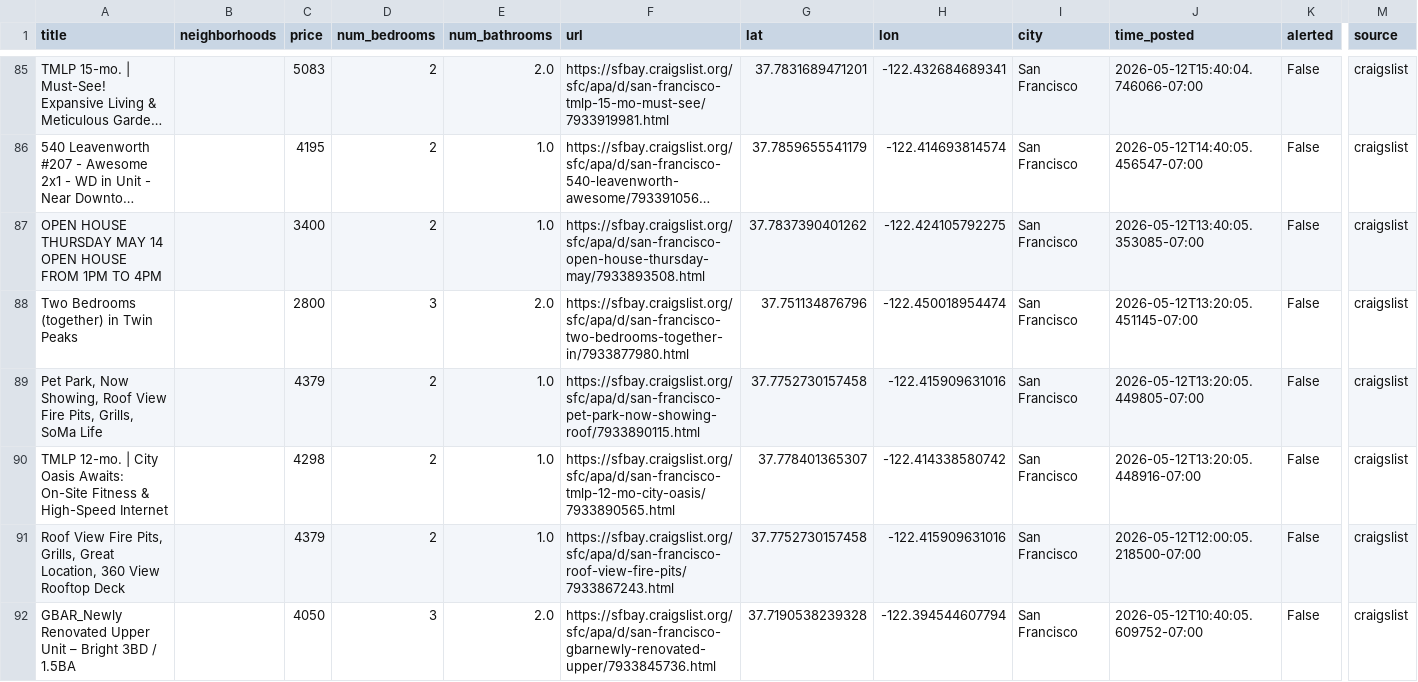
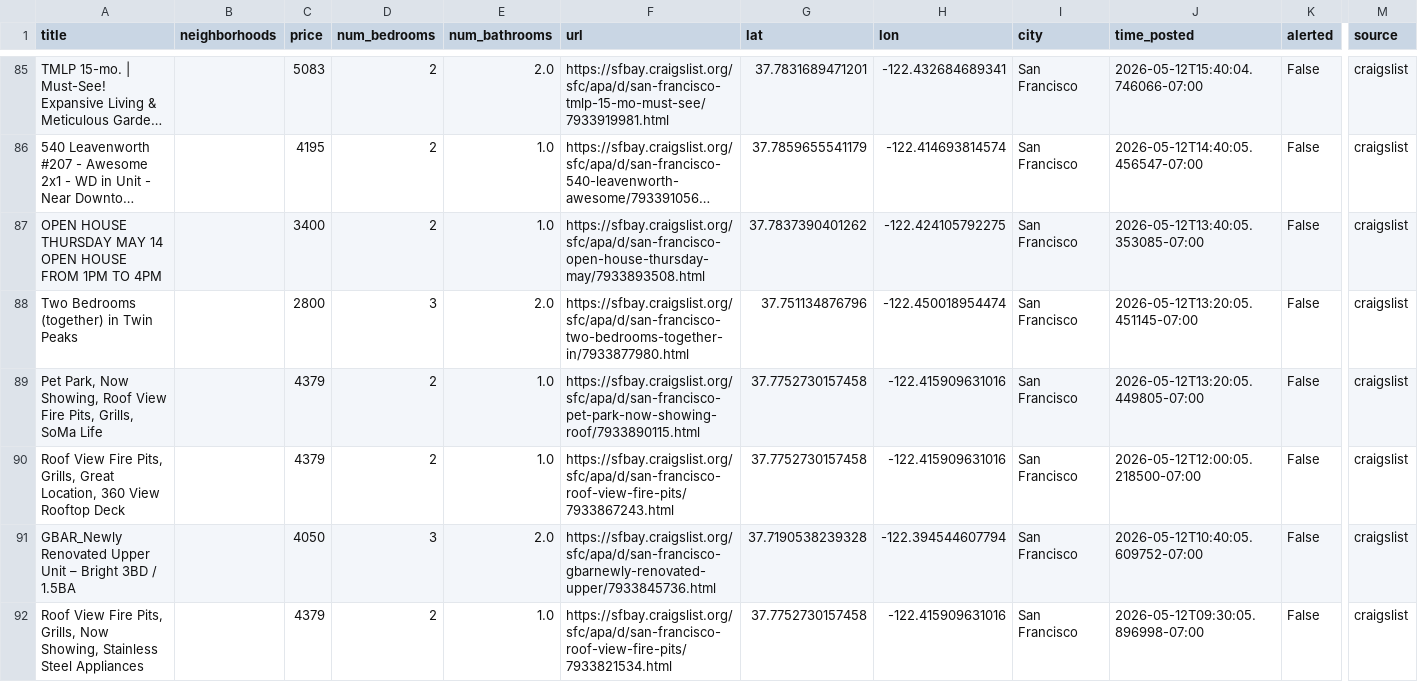
Before and after one commit to dHbdHbdHb/craigslist_alert, a CSV file: craigslist_data/listings_active.csv, drawn as a sheet; only a part is shown, gaps mark what is left out; the shorter side is filled out with more unchanged rows; long unchanged cells end in …; rows hold the shown columns only; the diff names each change by its address in the sheet, - before the commit and + after, or states it on an @@ line.

Commit message:
Auto-update listings: 2026-05-14 14:32:05

```diff
--- a/craigslist_data/listings_active.csv
+++ b/craigslist_data/listings_active.csv
-row 90: TMLP 12-mo. | City Oasis Awaits: On-Site Fitness & High-Speed Internet |  | 4298 | 2 | 1.0 | https://sfbay.craigslist.org/sfc/apa/d/san-francisco-tmlp-12-mo-city-oasis/7933890565.html | 37.778401365307 | -122.414338580742 | San Francisco | 2026-05-12T13:20:05.448916-07:00 | False | craigslist
```
Also changed, not shown: 1 other file.
